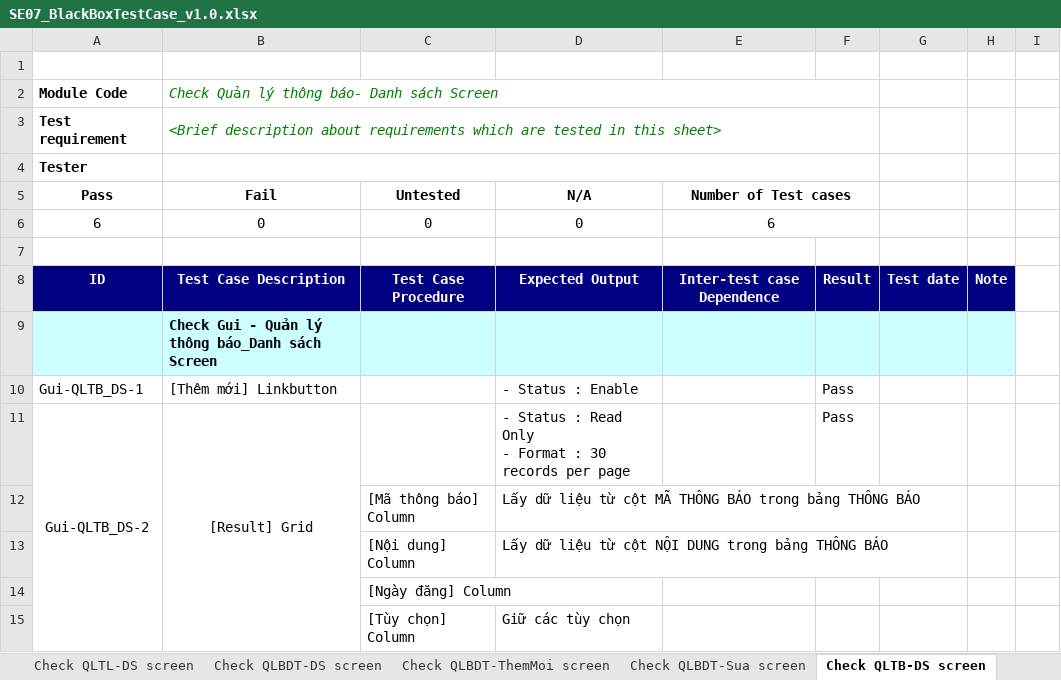
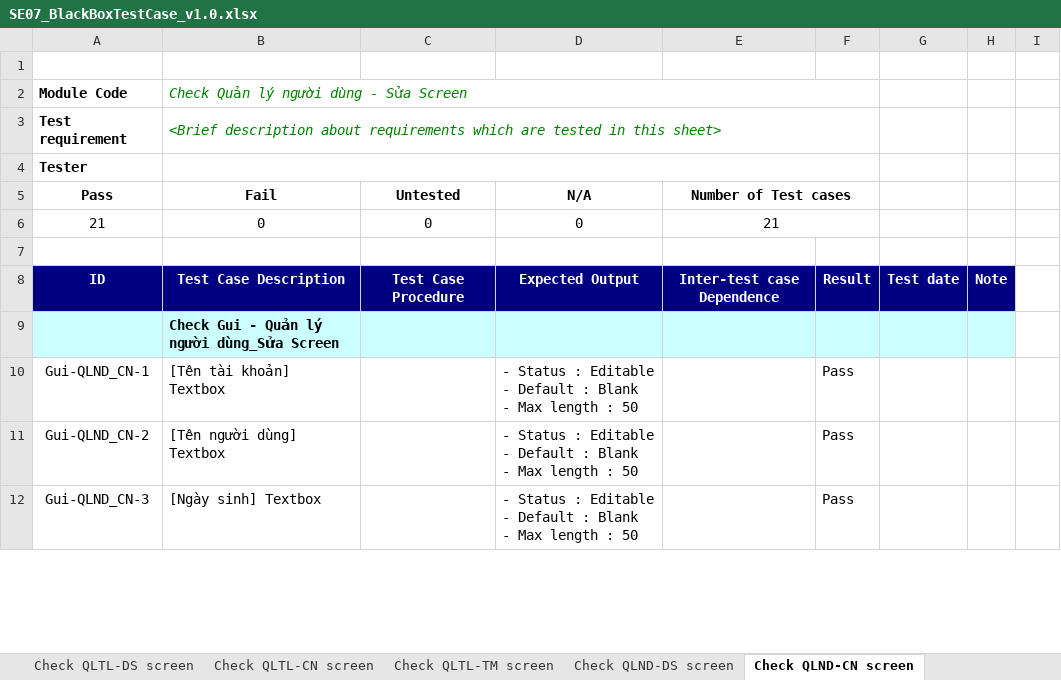
Before and after one commit to Huannguyenit/SE07_HeThongThiTracNghiemTrucTuyen, an Excel workbook: Docs/SE07_BlackBoxTestCase_v1.0.xlsx, sheet Check QLND-CN screen, drawn as a sheet; only a part is shown; values as stored, in another font and other column widths than the file's, no borders; removed rows and columns are numbered as before the commit, all else as after; ↵ is a line break in a cell; the diff covers the shown part only; the diff names each change by its address in the sheet, - before the commit and + after, or states it on an @@ line.

Commit message:
Update BlackBox TestCase

```diff
--- a/Docs/SE07_BlackBoxTestCase_v1.0.xlsx (sheet Check QLND-CN screen)
+++ b/Docs/SE07_BlackBoxTestCase_v1.0.xlsx (sheet Check QLND-CN screen)
-sheet tab: Check QLBDT-DS screen
+sheet tab: Check QLTL-CN screen
-sheet tab: Check QLBDT-ThemMoi screen
+sheet tab: Check QLTL-TM screen
-sheet tab: Check QLBDT-Sua screen
+sheet tab: Check QLND-DS screen
-sheet tab: Check QLTB-DS screen
+sheet tab: Check QLND-CN screen
-B2 (Fail): Check Quản lý thông báo- Danh sách Screen
+B2 (Fail): Check Quản lý người dùng - Sửa Screen
-A6 (Pass): 6
+A6 (Pass): 21
-E6 (Number of Test cases): 6
+E6 (Number of Test cases): 21
-B9 (Fail): Check Gui - Quản lý thông báo_Danh sách Screen
+B9 (Fail): Check Gui - Quản lý người dùng_Sửa Screen
-row 10: Gui-QLTB_DS-1 | [Thêm mới] Linkbutton |  | - Status : Enable |  | Pass
-row 11: Gui-QLTB_DS-2 | [Result] Grid |  | - Status : Read Only ↵ - Format : 30 records per page |  | Pass
-row 12:  |  | [Mã thông báo] Column | Lấy dữ liệu từ cột MÃ THÔNG BÁO trong bảng THÔNG BÁO
-row 13:  |  | [Nội dung] Column | Lấy dữ liệu từ cột NỘI DUNG trong bảng THÔNG BÁO
-row 14:  |  | [Ngày đăng] Column
-row 15:  |  | [Tùy chọn] Column | Giữ các tùy chọn
+row 10: Gui-QLND_CN-1 | [Tên tài khoản] Textbox |  | - Status : Editable ↵ - Default : Blank ↵ - Max length : 50 |  | Pass
+row 11: Gui-QLND_CN-2 | [Tên người dùng] Textbox |  | - Status : Editable ↵ - Default : Blank ↵ - Max length : 50 |  | Pass
+row 12: Gui-QLND_CN-3 | [Ngày sinh] Textbox |  | - Status : Editable ↵ - Default : Blank ↵ - Max length : 50 |  | Pass
```
Also changed, not shown: 16 added rows, 2 removed rows, 5 edited cells and cell formats elsewhere in this sheet, sheet Check QLCT-CN screen, sheet Test case List, sheet Check QLTG-CN screen, sheet Test Report, sheet Check QLCT-TM screen, sheet Check QLTG-DS screen, 8 more sheets, other sheet tabs, formulas that keep their value, hidden cells.
